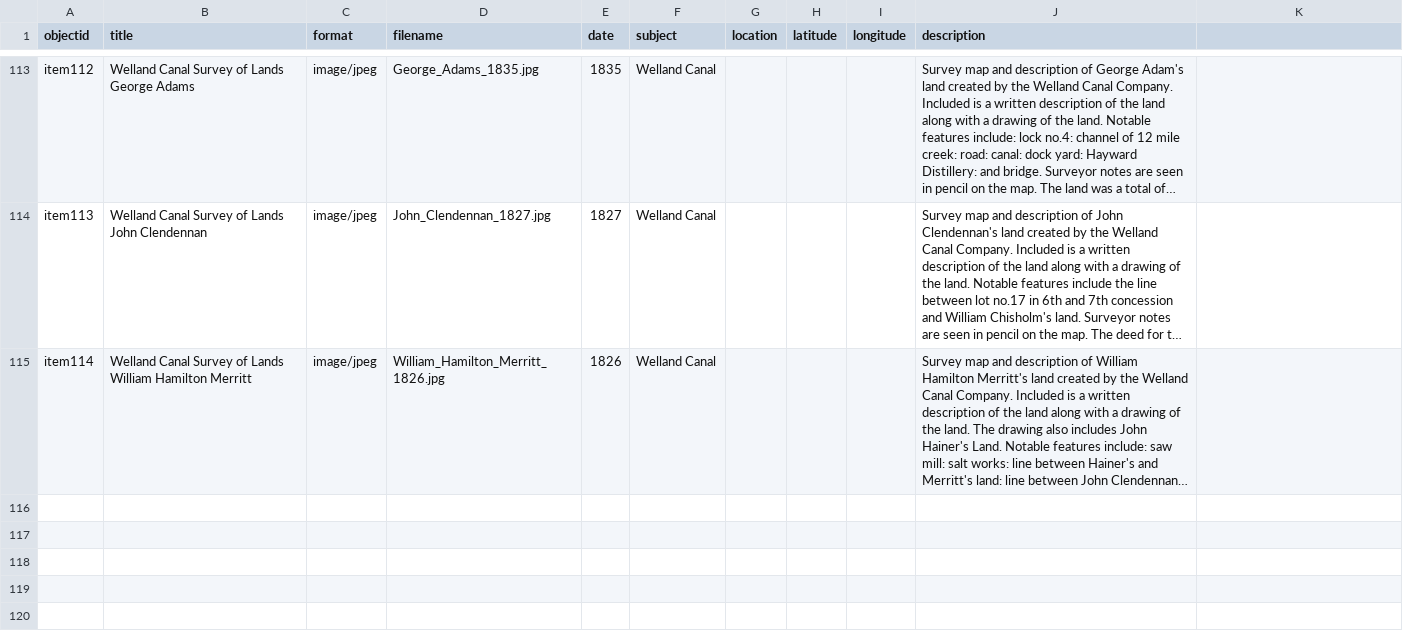
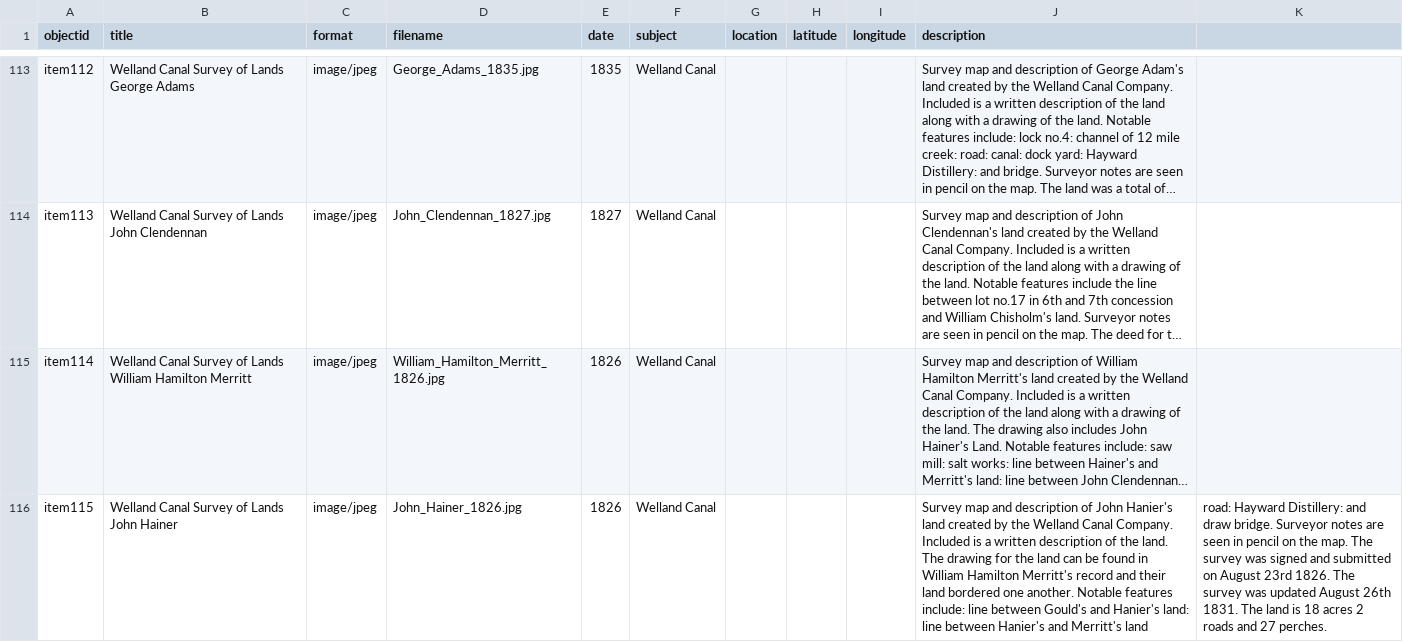
Before and after one commit to chantalcameron/Welland-Canal-Survey-Maps, a CSV file: _data/Survey_Maps_metadata.csv, drawn as a sheet; only a part is shown, gaps mark what is left out; long unchanged cells end in …; the diff names each change by its address in the sheet, - before the commit and + after, or states it on an @@ line.

Commit message:
Update Survey_Maps_metadata.csv

```diff
--- a/_data/Survey_Maps_metadata.csv
+++ b/_data/Survey_Maps_metadata.csv
+row 116: item115 | Welland Canal Survey of Lands John Hainer | image/jpeg | John_Hainer_1826.jpg | 1826 | Welland Canal |  |  |  | Survey map and description of John Hanier's land created by the Welland Canal Company. Included is a written description of the land. The drawing for the land can be found in William Hamilton Merritt's record and their land bordered one another. Notable features include: line between Gould's and Hanier's land: line between Hanier's and Merritt's land | road: Hayward Distillery: and draw bridge. Surveyor notes are seen in pencil on the map. The survey was signed and submitted on August 23rd 1826. The survey was updated August 26th 1831. The land is 18 acres 2 roads and 27 perches.
```
